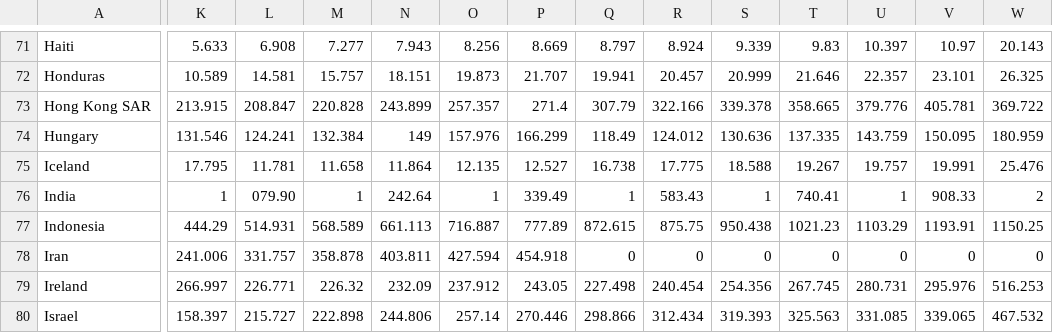
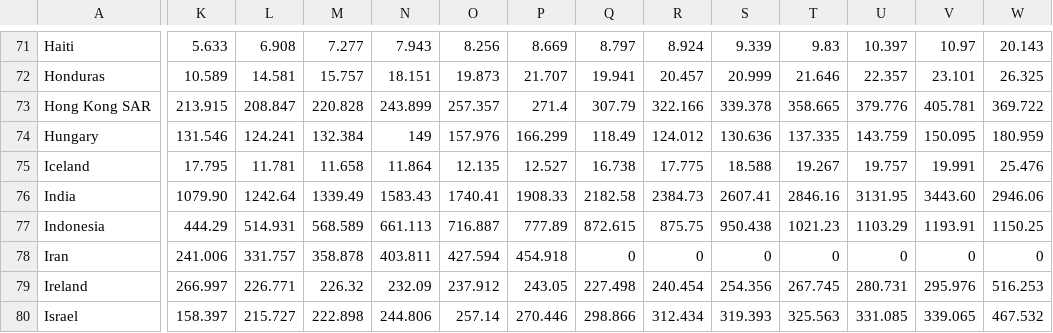
Before and after one commit to sayaryomenko/statistic, a CSV file: data/GDP-by-Country-1999-2022_.csv, drawn as a sheet; only a part is shown, gaps mark what is left out; the diff covers the shown part only; the diff names each change by its address in the sheet, - before the commit and + after, or states it on an @@ line.

Commit message:
Update GDP-by-Country-1999-2022_.csv

```diff
--- a/data/GDP-by-Country-1999-2022_.csv
+++ b/data/GDP-by-Country-1999-2022_.csv
-K76: 1
+K76: 1079.90
-L76: 079.90
+L76: 1242.64
-M76: 1
+M76: 1339.49
-N76: 242.64
+N76: 1583.43
-O76: 1
+O76: 1740.41
-P76: 339.49
+P76: 1908.33
-Q76: 1
+Q76: 2182.58
-R76: 583.43
+R76: 2384.73
-S76: 1
+S76: 2607.41
-T76: 740.41
+T76: 2846.16
-U76: 1
+U76: 3131.95
-V76: 908.33
+V76: 3443.60
-W76: 2
+W76: 2946.06
```
Also changed, not shown: 15 edited cells elsewhere in this file.
